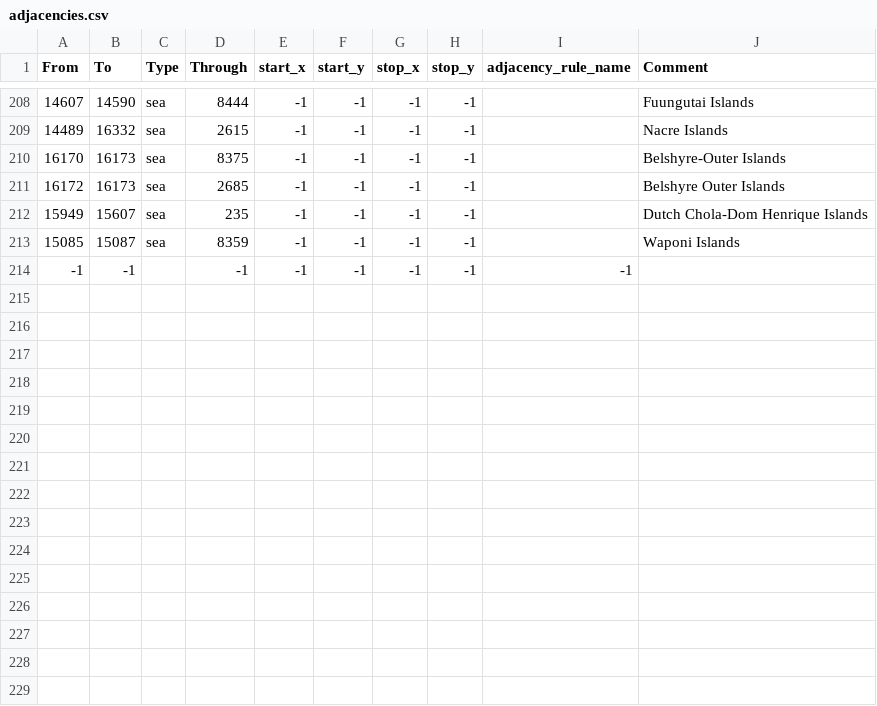
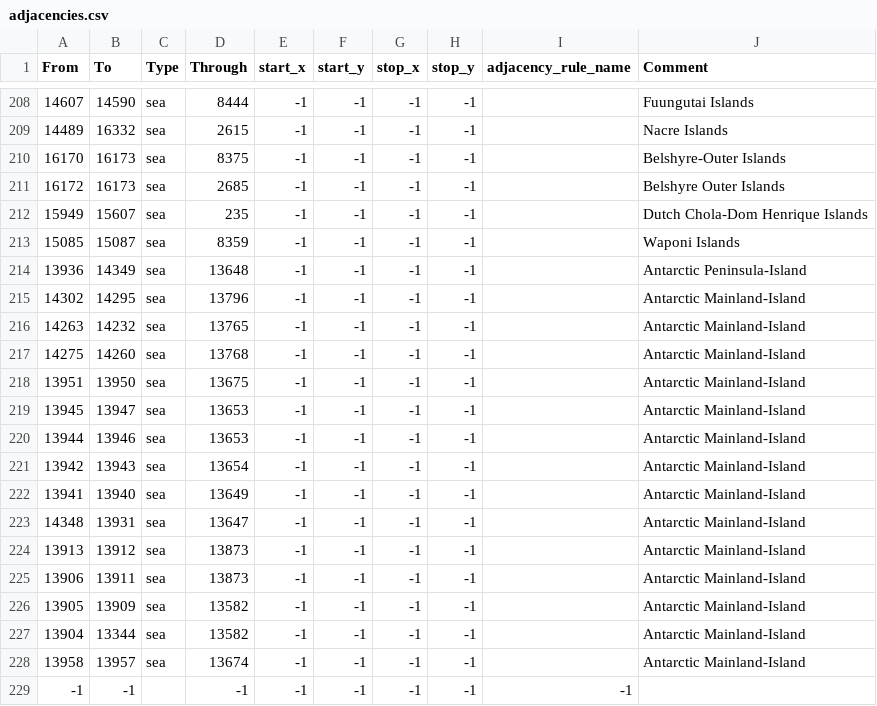
Before and after one commit to Thursasprengir/AtlantisMuLemuria, a CSV file: map/adjacencies.csv, drawn as a sheet; only a part is shown, gaps mark what is left out.

Commit message:
Avahya Added - Antarctica fixes

```diff
--- a/map/adjacencies.csv
+++ b/map/adjacencies.csv
@@ -213,2 +213,17 @@ From;To;Type;Through;start_x;start_y;stop_x;stop_y;adjacency_rule_name;Comment
 15085;15087;sea;8359;-1;-1;-1;-1;;Waponi Islands
+13936;14349;sea;13648;-1;-1;-1;-1;;Antarctic Peninsula-Island
+14302;14295;sea;13796;-1;-1;-1;-1;;Antarctic Mainland-Island
+14263;14232;sea;13765;-1;-1;-1;-1;;Antarctic Mainland-Island
+14275;14260;sea;13768;-1;-1;-1;-1;;Antarctic Mainland-Island
+13951;13950;sea;13675;-1;-1;-1;-1;;Antarctic Mainland-Island
+13945;13947;sea;13653;-1;-1;-1;-1;;Antarctic Mainland-Island
+13944;13946;sea;13653;-1;-1;-1;-1;;Antarctic Mainland-Island
+13942;13943;sea;13654;-1;-1;-1;-1;;Antarctic Mainland-Island
+13941;13940;sea;13649;-1;-1;-1;-1;;Antarctic Mainland-Island
+14348;13931;sea;13647;-1;-1;-1;-1;;Antarctic Mainland-Island
+13913;13912;sea;13873;-1;-1;-1;-1;;Antarctic Mainland-Island
+13906;13911;sea;13873;-1;-1;-1;-1;;Antarctic Mainland-Island
+13905;13909;sea;13582;-1;-1;-1;-1;;Antarctic Mainland-Island
+13904;13344;sea;13582;-1;-1;-1;-1;;Antarctic Mainland-Island
+13958;13957;sea;13674;-1;-1;-1;-1;;Antarctic Mainland-Island
 -1;-1;;-1;-1;-1;-1;-1;-1
```
Also changed, not shown: map/definition.csv, 32 other files.
